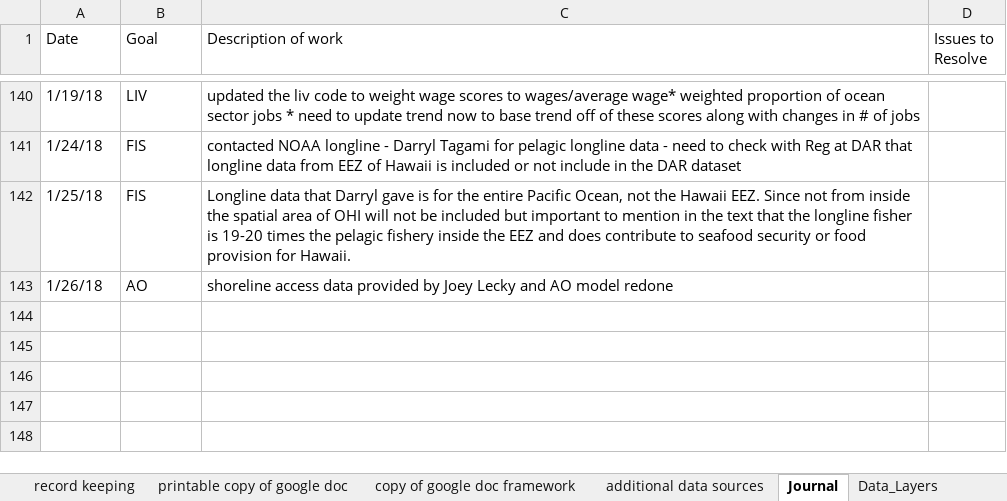
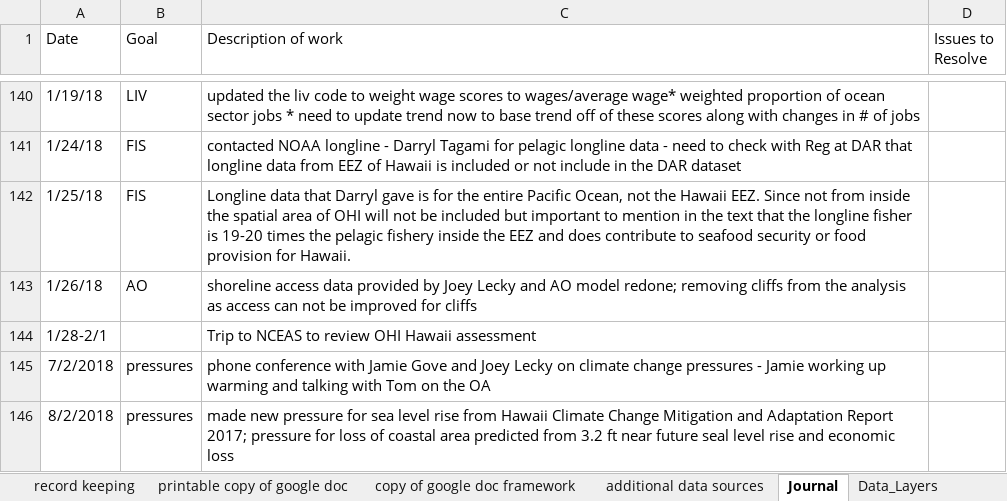
Before and after one commit to OHI-Science/mhi, an Excel workbook: prep/OHI_state assessment_framework.xlsx, sheet Journal, drawn as a sheet; only a part is shown, gaps mark what is left out; values as stored, in another font and other column widths than the file's, no borders; the diff names each change by its address in the sheet, - before the commit and + after, or states it on an @@ line.

```diff
--- a/prep/OHI_state assessment_framework.xlsx (sheet Journal)
+++ b/prep/OHI_state assessment_framework.xlsx (sheet Journal)
-C143 (Description of work): …AO model redone
+C143 (Description of work): …AO model redone; removing cliffs from the analysis as access can not be improved for cliffs
+row 144: 1/28-2/1 |  | Trip to NCEAS to review OHI Hawaii assessment
+row 145: 7/2/2018 | pressures | phone conference with Jamie Gove and Joey Lecky on climate change pressures - Jamie working up warming and talking with Tom on the OA
+row 146: 8/2/2018 | pressures | made new pressure for sea level rise from Hawaii Climate Change Mitigation and Adaptation Report 2017; pressure for loss of coastal area predicted from 3.2 ft near future seal level rise and economic loss
```
Also changed, not shown: region2017/reports/documents/FP/fishery_summary_table_formatted.xlsx, 8 other files.
